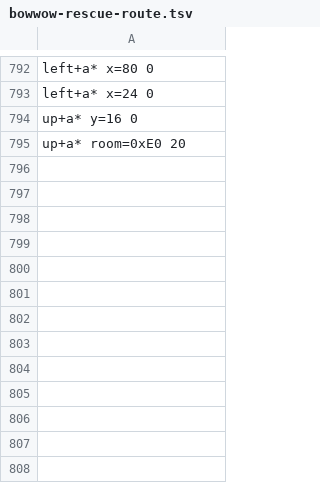
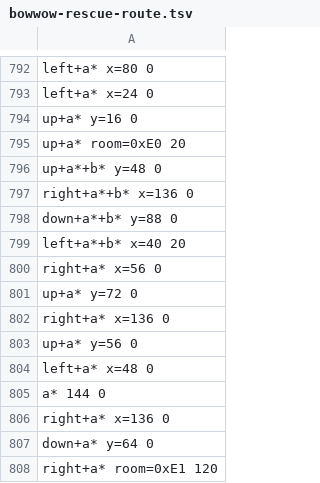
Before and after one commit to jamesj999/Java-LADX, a TSV file: tools/opening/bowwow-rescue-route.tsv, drawn as a sheet; only a part is shown, gaps mark what is left out; the diff names each change by its address in the sheet, - before the commit and + after, or states it on an @@ line.

```diff
--- a/tools/opening/bowwow-rescue-route.tsv
+++ b/tools/opening/bowwow-rescue-route.tsv
+row 796: up+a*+b* y=48 0
+row 797: right+a*+b* x=136 0
+row 798: down+a*+b* y=88 0
+row 799: left+a*+b* x=40 20
+row 800: right+a* x=56 0
+row 801: up+a* y=72 0
+row 802: right+a* x=136 0
+row 803: up+a* y=56 0
+row 804: left+a* x=48 0
+row 805: a* 144 0
+row 806: right+a* x=136 0
+row 807: down+a* y=64 0
+row 808: right+a* room=0xE1 120
```
Also changed, not shown: 9 other files.
